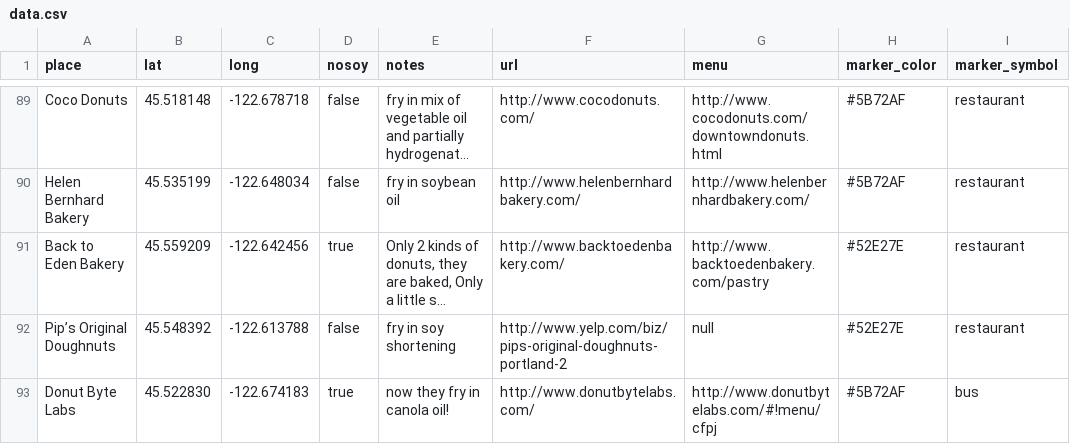
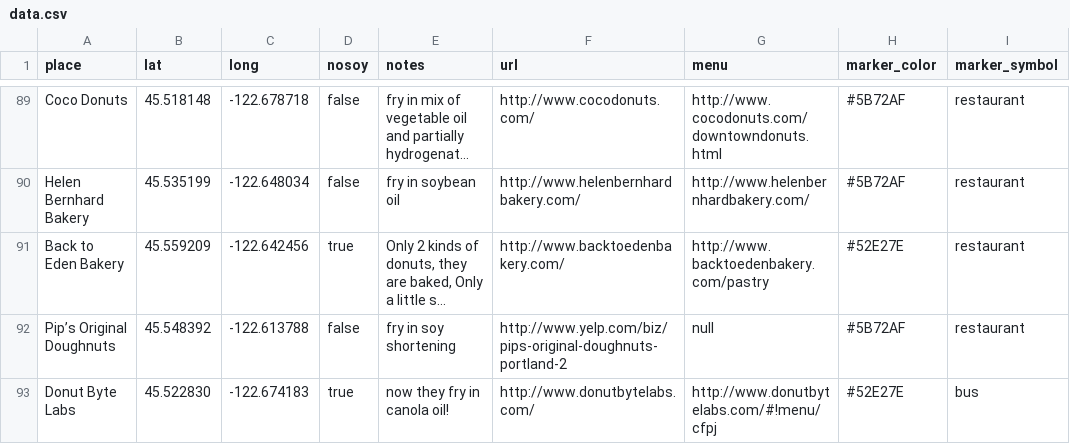
Before and after one commit to sckott/soylocs, a CSV file: data.csv, drawn as a sheet; only a part is shown, gaps mark what is left out; long unchanged cells end in …; the diff names each change by its address in the sheet, - before the commit and + after, or states it on an @@ line.

Commit message:
fix colors

```diff
--- a/data.csv
+++ b/data.csv
-H92 (marker_color): #52E27E
+H92 (marker_color): #5B72AF
-H93 (marker_color): #5B72AF
+H93 (marker_color): #52E27E
```
Also changed, not shown: 1 other file.
